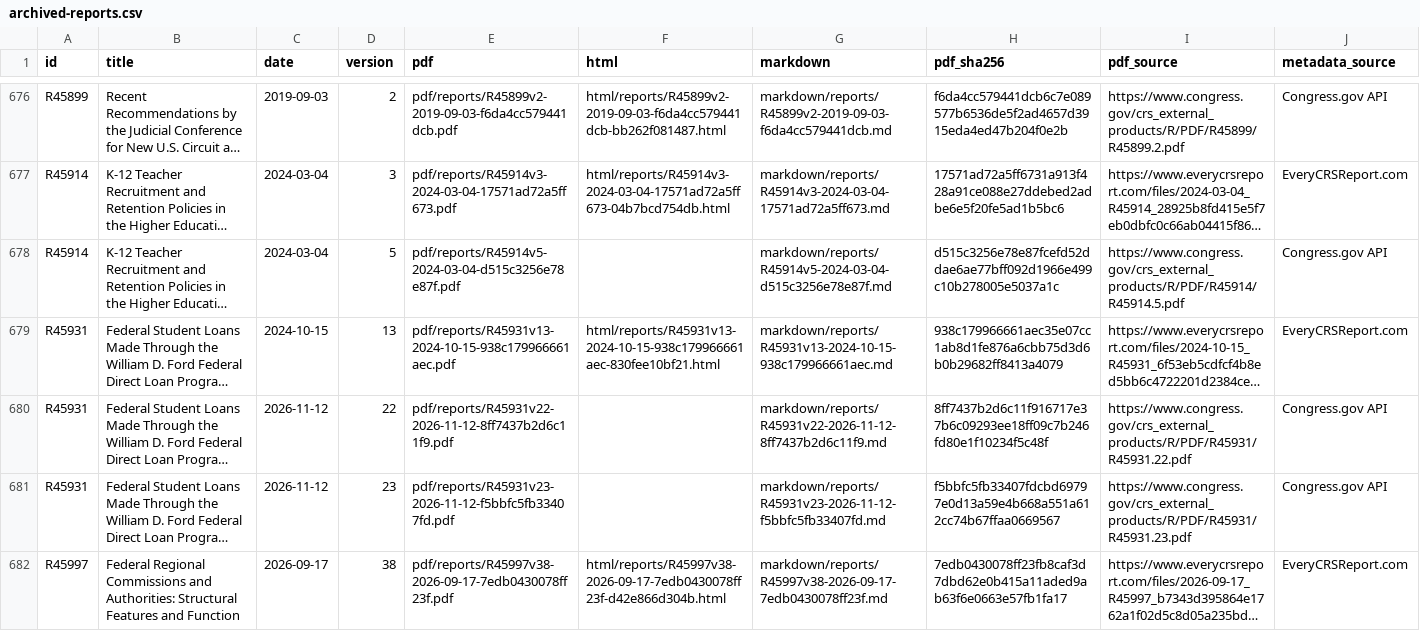
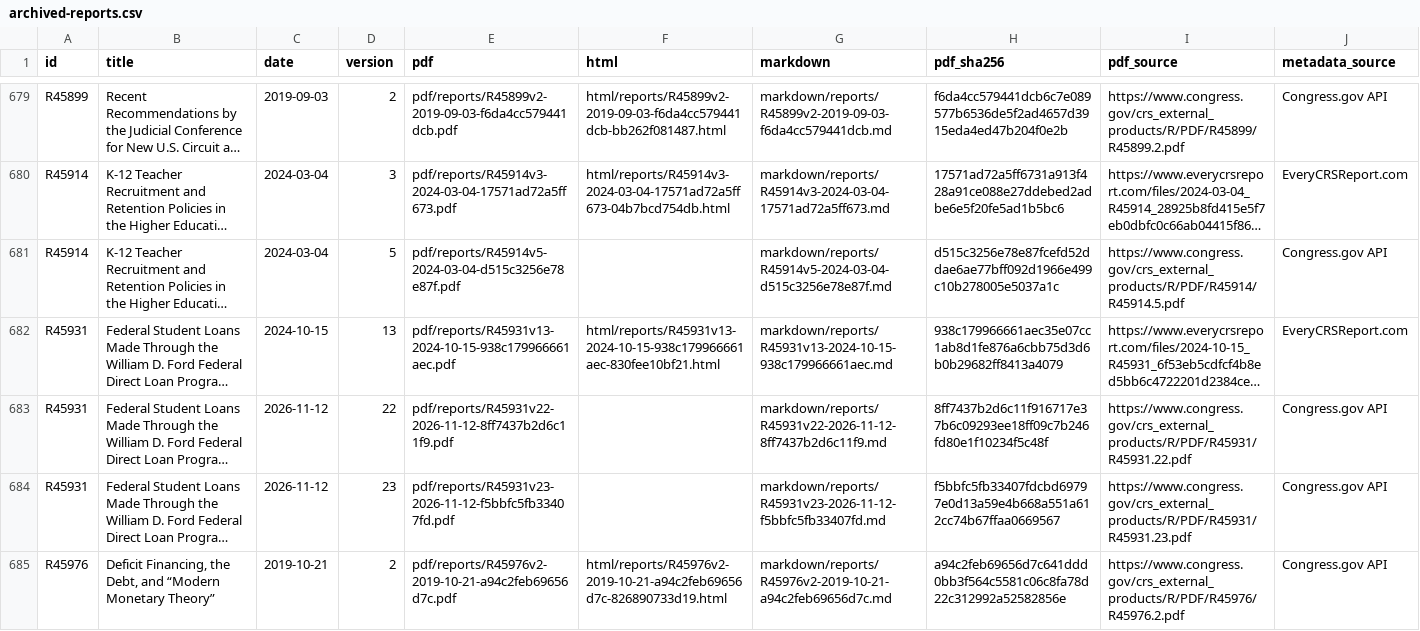
Before and after one commit to krischen-77/crs-reports, a CSV file: data/archived-reports.csv, drawn as a sheet; only a part is shown, gaps mark what is left out; the shorter side is filled out with more unchanged rows; long unchanged cells end in …; the diff covers the shown part only; the diff names each change by its address in the sheet, - before the commit and + after, or states it on an @@ line.

```diff
--- a/data/archived-reports.csv
+++ b/data/archived-reports.csv
+row 685: R45976 | Deficit Financing, the Debt, and “Modern Monetary Theory” | 2019-10-21 | 2 | pdf/reports/R45976v2-2019-10-21-a94c2feb69656d7c.pdf | html/reports/R45976v2-2019-10-21-a94c2feb69656d7c-826890733d19.html | markdown/reports/R45976v2-2019-10-21-a94c2feb69656d7c.md | a94c2feb69656d7c641ddd0bb3f564c5581c06c8fa78d22c312992a52582856e | https://www.congress.gov/crs_external_products/R/PDF/R45976/R45976.2.pdf | Congress.gov API
```
Also changed, not shown: 5 added rows elsewhere in this file, 30 other files.
